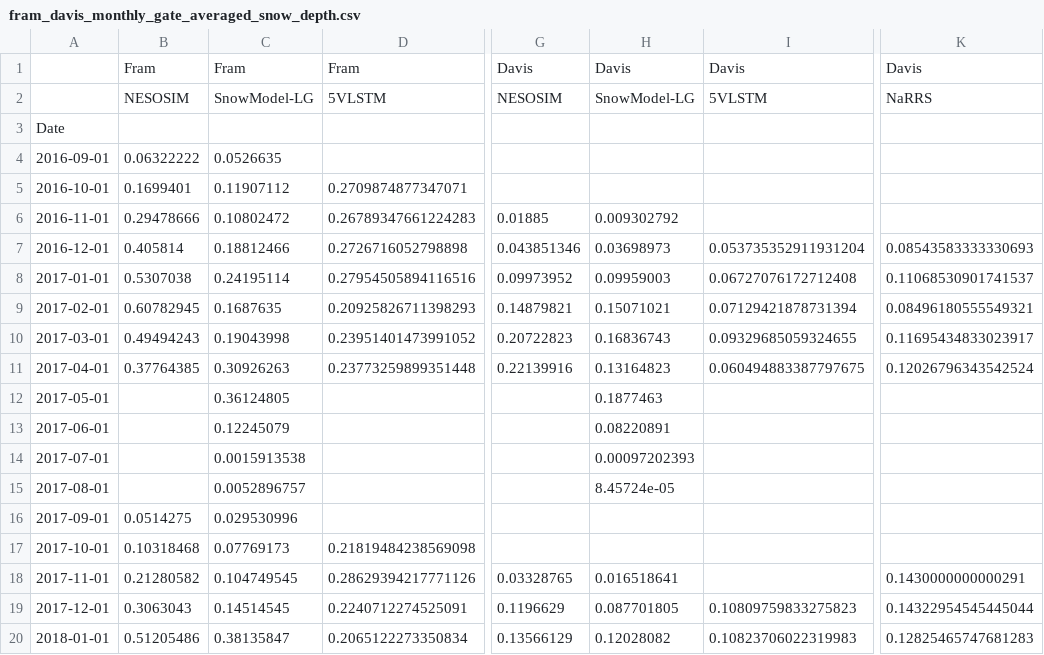
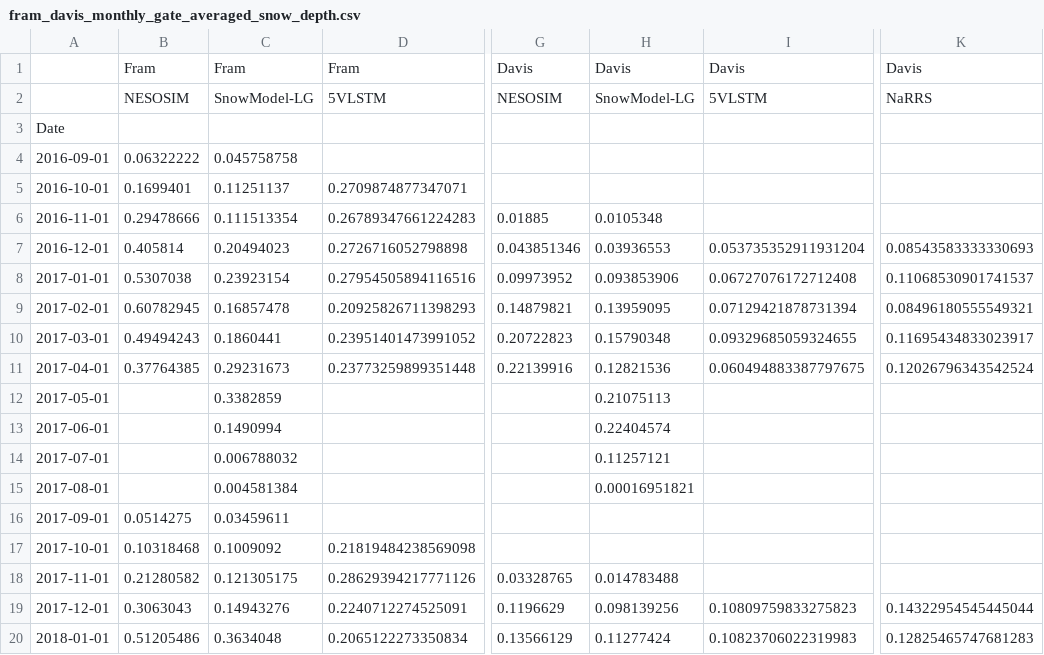
Before and after one commit to ac137/snow-freshwater-fluxes, a CSV file: calculated_fluxes/fram_davis_monthly_gate_averaged_snow_depth.csv, drawn as a sheet; only a part is shown, gaps mark what is left out; the diff covers the shown part only; the diff names each change by its address in the sheet, - before the commit and + after, or states it on an @@ line.

```diff
--- a/calculated_fluxes/fram_davis_monthly_gate_averaged_snow_depth.csv
+++ b/calculated_fluxes/fram_davis_monthly_gate_averaged_snow_depth.csv
-C4: 0.0526635
+C4: 0.045758758
-C5: 0.11907112
+C5: 0.11251137
-C6: 0.10802472
+C6: 0.111513354
-H6: 0.009302792
+H6: 0.0105348
-C7: 0.18812466
+C7: 0.20494023
-H7: 0.03698973
+H7: 0.03936553
-C8: 0.24195114
+C8: 0.23923154
-H8: 0.09959003
+H8: 0.093853906
-C9: 0.1687635
+C9: 0.16857478
-H9: 0.15071021
+H9: 0.13959095
-C10: 0.19043998
+C10: 0.1860441
-H10: 0.16836743
+H10: 0.15790348
-C11: 0.30926263
+C11: 0.29231673
-H11: 0.13164823
+H11: 0.12821536
-C12: 0.36124805
+C12: 0.3382859
-H12: 0.1877463
+H12: 0.21075113
-C13: 0.12245079
+C13: 0.1490994
-H13: 0.08220891
+H13: 0.22404574
-C14: 0.0015913538
+C14: 0.006788032
-H14: 0.00097202393
+H14: 0.11257121
-C15: 0.0052896757
+C15: 0.004581384
-H15: 8.45724e-05
+H15: 0.00016951821
-C16: 0.029530996
+C16: 0.03459611
-C17: 0.07769173
+C17: 0.1009092
-C18: 0.104749545
+C18: 0.121305175
-H18: 0.016518641
+H18: 0.014783488
-K18: 0.1430000000000291
+K18: (empty)
-C19: 0.14514545
+C19: 0.14943276
-H19: 0.087701805
+H19: 0.098139256
-C20: 0.38135847
+C20: 0.3634048
-H20: 0.12028082
+H20: 0.11277424
```
Also changed, not shown: 76 edited cells elsewhere in this file, calculated_fluxes/davis_monthly_snow_fwf_uncert.csv, calculated_fluxes/fram_davis_monthly_gate_averaged_snow_depth_uncert.csv, 25 other files.
